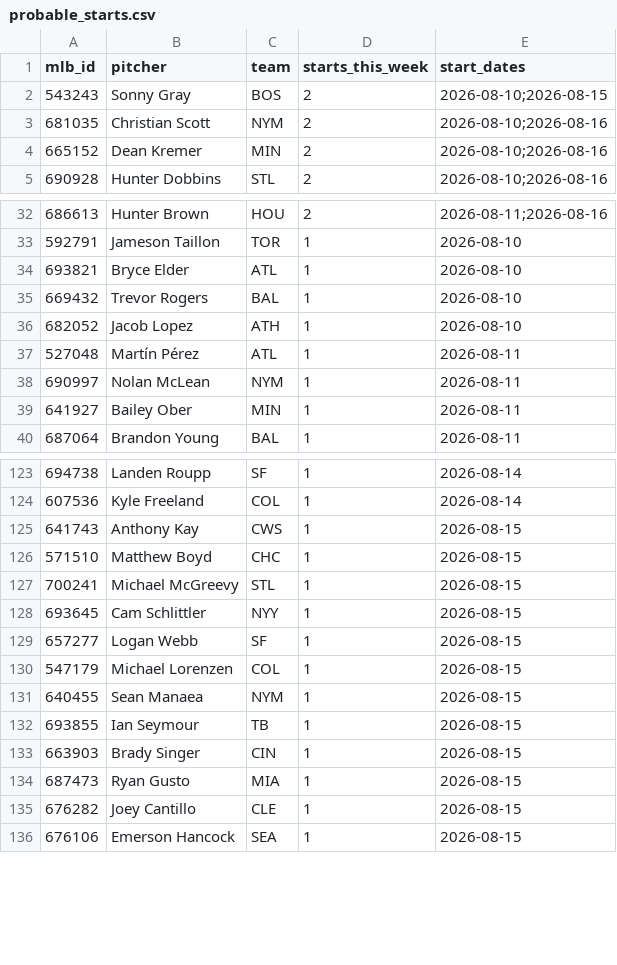
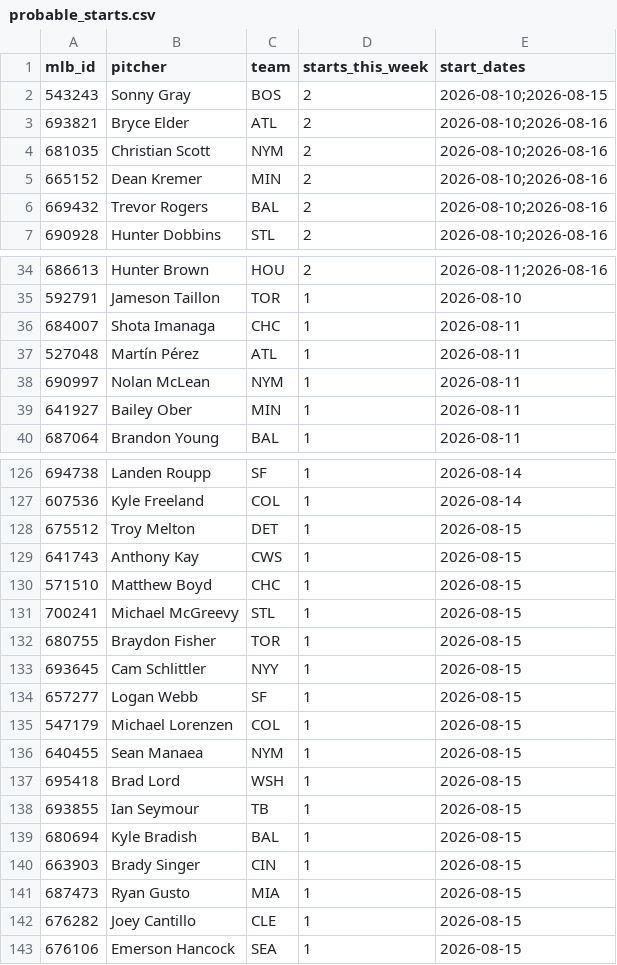
Before and after one commit to TheBigBadYeti/yardcocks-ratings, a CSV file: data/schedule/probable_starts.csv, drawn as a sheet; only a part is shown, gaps mark what is left out; removed rows and columns are numbered as before the commit, all else as after; the diff covers the shown part only; the diff names each change by its address in the sheet, - before the commit and + after, or states it on an @@ line.

```diff
--- a/data/schedule/probable_starts.csv
+++ b/data/schedule/probable_starts.csv
+row 3: 693821 | Bryce Elder | ATL | 2 | 2026-08-10;2026-08-16
+row 6: 669432 | Trevor Rogers | BAL | 2 | 2026-08-10;2026-08-16
-row 34: 693821 | Bryce Elder | ATL | 1 | 2026-08-10
-row 35: 669432 | Trevor Rogers | BAL | 1 | 2026-08-10
-row 36: 682052 | Jacob Lopez | ATH | 1 | 2026-08-10
+row 36: 684007 | Shota Imanaga | CHC | 1 | 2026-08-11
+row 128: 675512 | Troy Melton | DET | 1 | 2026-08-15
+row 132: 680755 | Braydon Fisher | TOR | 1 | 2026-08-15
+row 137: 695418 | Brad Lord | WSH | 1 | 2026-08-15
+row 139: 680694 | Kyle Bradish | BAL | 1 | 2026-08-15
```
Also changed, not shown: 7 added rows and 1 removed row elsewhere in this file, data/injuries/il_status.csv, data/injuries/returning.csv, 2 other files.
